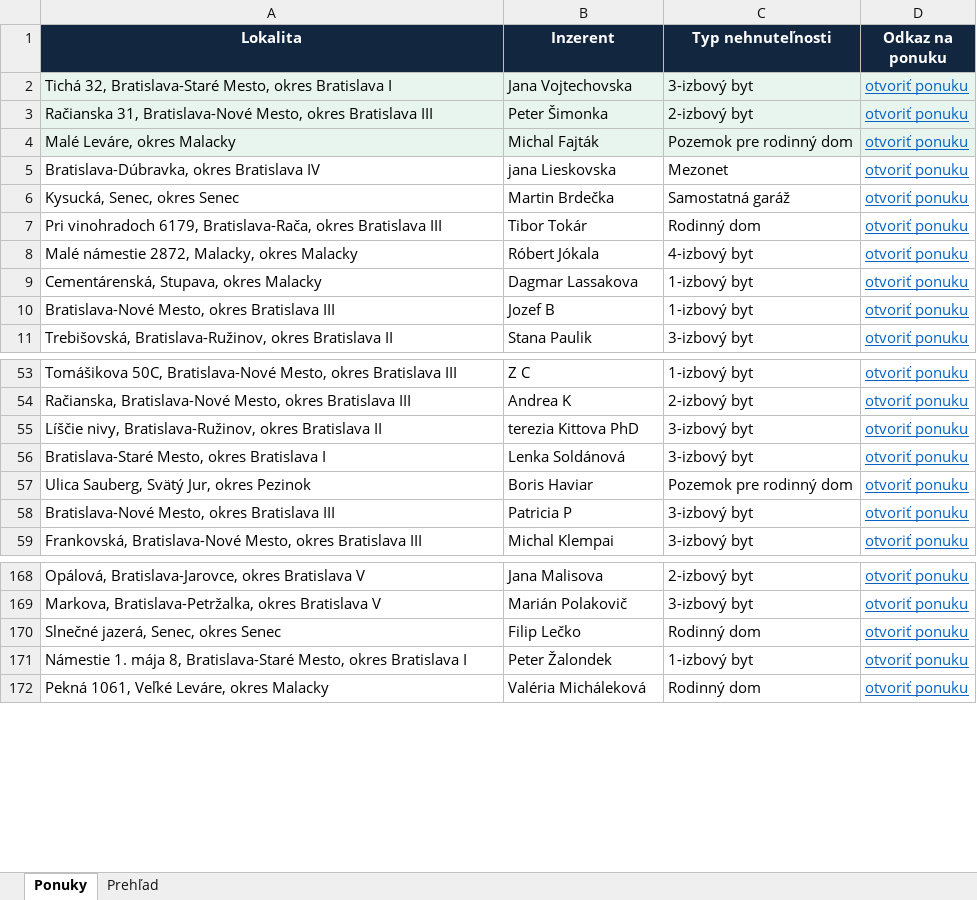
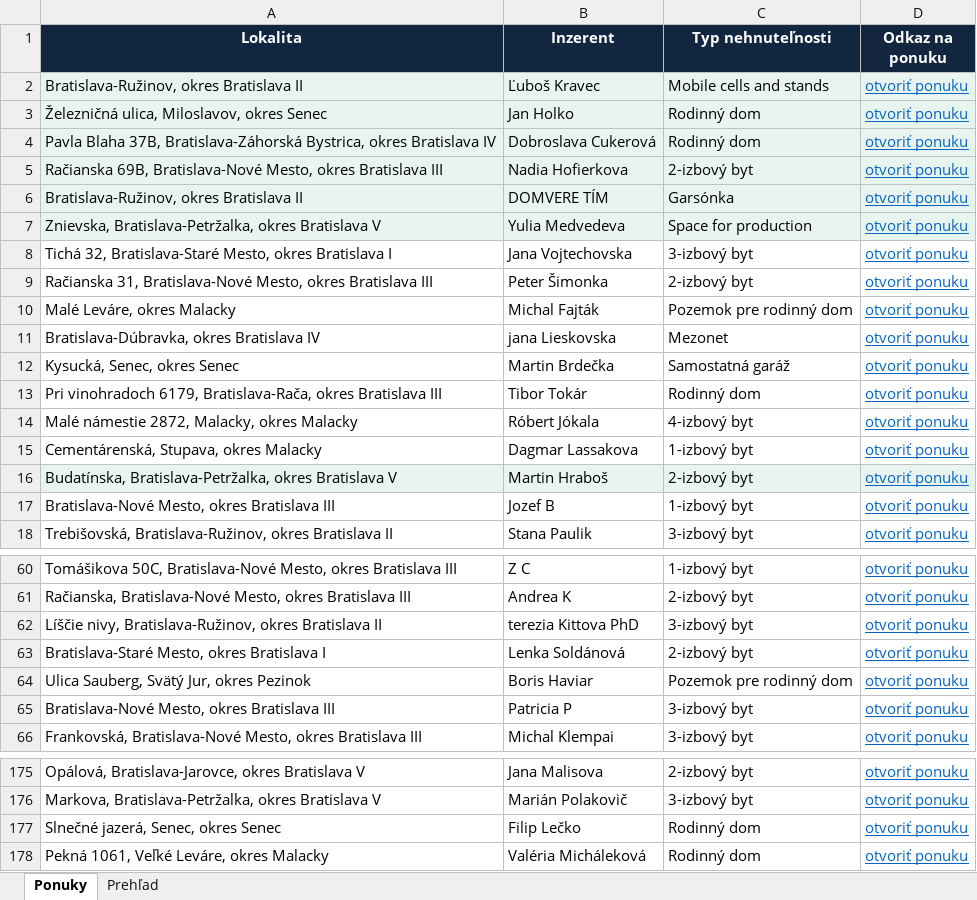
Before and after one commit to mrkubis-nest/nehnutelnosti-scraper, an Excel workbook: public/ponuky.xlsx, sheet Ponuky, drawn as a sheet; only a part is shown, gaps mark what is left out; values as stored, in another font and other column widths than the file's, no borders; removed rows and columns are numbered as before the commit, all else as after; the diff names each change by its address in the sheet, - before the commit and + after, or states it on an @@ line.

```diff
--- a/public/ponuky.xlsx (sheet Ponuky)
+++ b/public/ponuky.xlsx (sheet Ponuky)
+row 2: Bratislava-Ružinov, okres Bratislava II | Ľuboš Kravec | Mobile cells and stands | otvoriť ponuku
+row 3: Železničná ulica, Miloslavov, okres Senec | Jan Holko | Rodinný dom | otvoriť ponuku
+row 4: Pavla Blaha 37B, Bratislava-Záhorská Bystrica, okres Bratislava IV | Dobroslava Cukerová | Rodinný dom | otvoriť ponuku
+row 5: Račianska 69B, Bratislava-Nové Mesto, okres Bratislava III | Nadia Hofierkova | 2-izbový byt | otvoriť ponuku
+row 6: Bratislava-Ružinov, okres Bratislava II | DOMVERE TÍM | Garsónka | otvoriť ponuku
+row 7: Znievska, Bratislava-Petržalka, okres Bratislava V | Yulia Medvedeva | Space for production | otvoriť ponuku
-A8:D10 fill: #E8F5EE
+A8:D10 fill: none
+row 16: Budatínska, Bratislava-Petržalka, okres Bratislava V | Martin Hraboš | 2-izbový byt | otvoriť ponuku
-C63 (Typ nehnuteľnosti): 3-izbový byt
+C63 (Typ nehnuteľnosti): 2-izbový byt
-row 171: Námestie 1. mája 8, Bratislava-Staré Mesto, okres Bratislava I | Peter Žalondek | 1-izbový byt | otvoriť ponuku
```
Also changed, not shown: sheet Prehľad, 2 other files.
